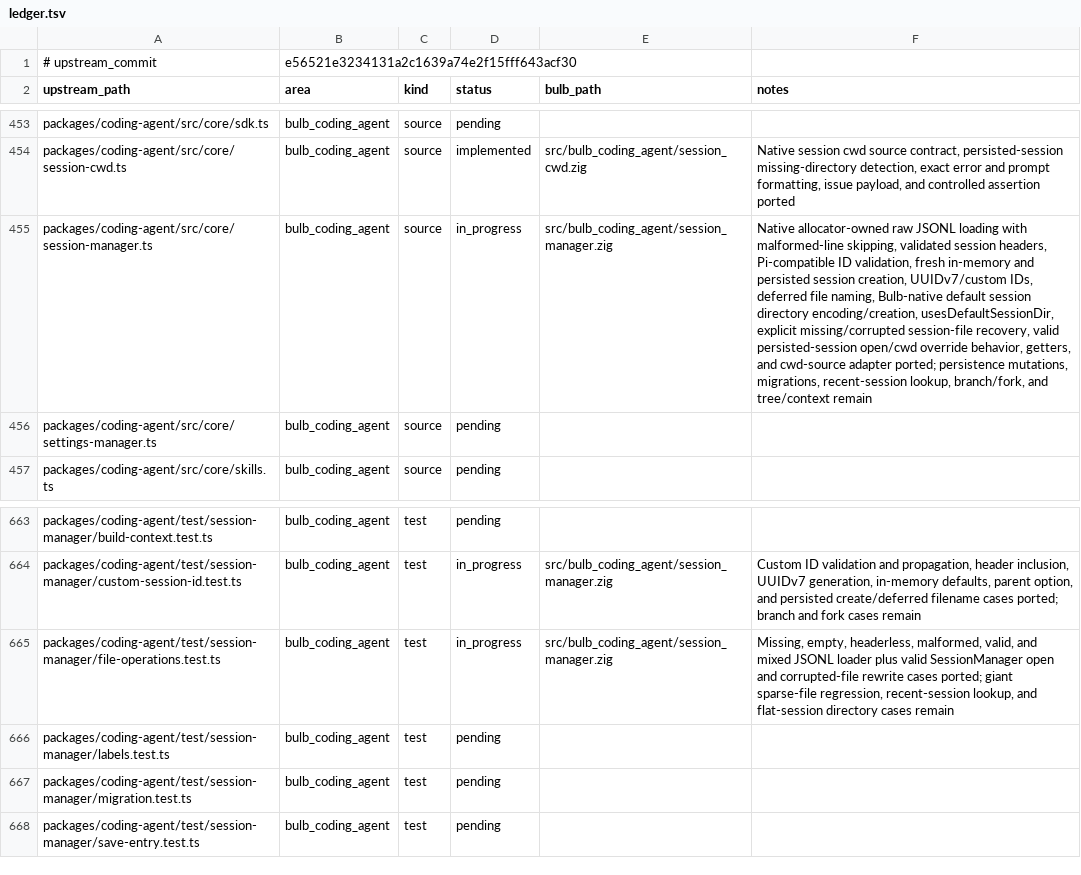
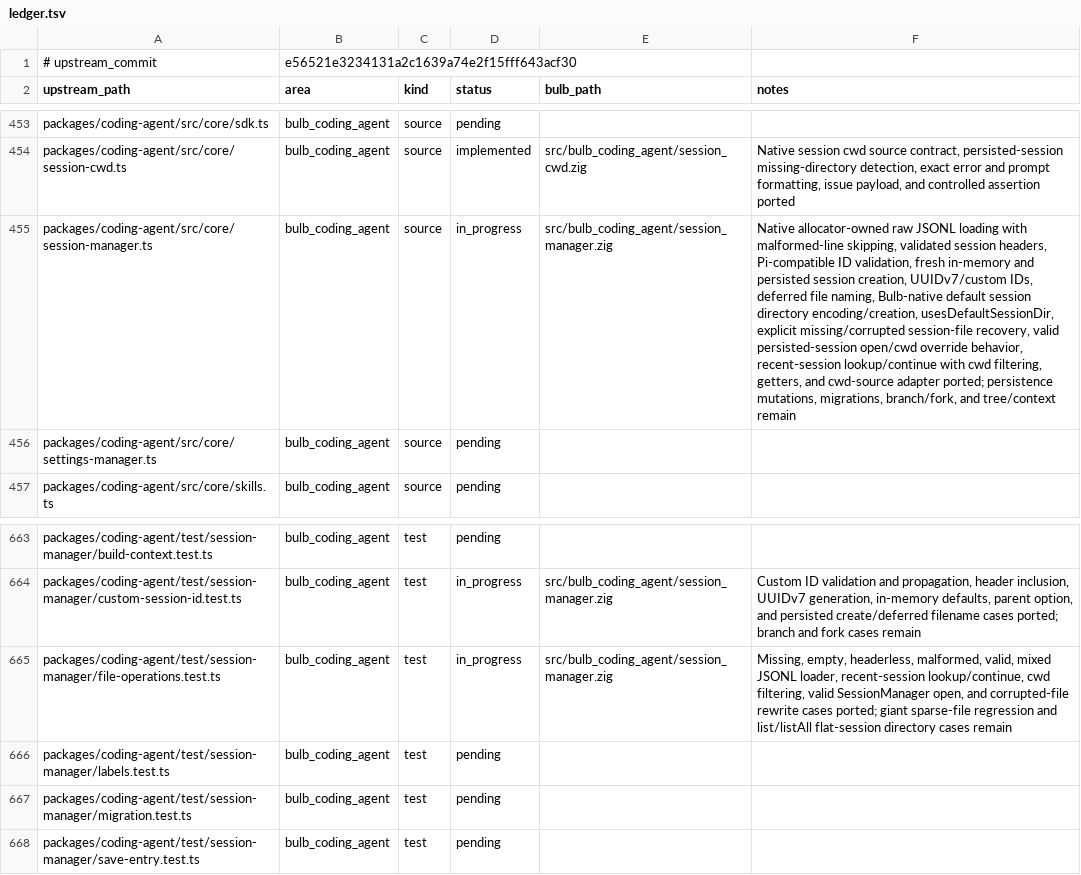
Before and after one commit to anggakhrsma/bulb, a TSV file: parity/ledger.tsv, drawn as a sheet; only a part is shown, gaps mark what is left out; the diff names each change by its address in the sheet, - before the commit and + after, or states it on an @@ line.

Commit message:
feat: port recent session continuation

```diff
--- a/parity/ledger.tsv
+++ b/parity/ledger.tsv
-F455 (notes): …override behavior, getters, and cwd-source adapter ported; persistence mutations, migrations, recent-session lookup, branch/fork, and…
+F455 (notes): …override behavior, recent-session lookup/continue with cwd filtering, getters, and cwd-source adapter ported; persistence mutations, migrations, branch/fork, and…
-F665 (notes): …malformed, valid, and mixed JSONL loader plus valid SessionManager open and corrupted-file rewrite cases ported; giant sparse-file regression, recent-session lookup, and flat-session directory…
+F665 (notes): …malformed, valid, mixed JSONL loader, recent-session lookup/continue, cwd filtering, valid SessionManager open, and corrupted-file rewrite cases ported; giant sparse-file regression and list/listAll flat-session directory…
```
Also changed, not shown: parity/status.tsv, 1 other file.
